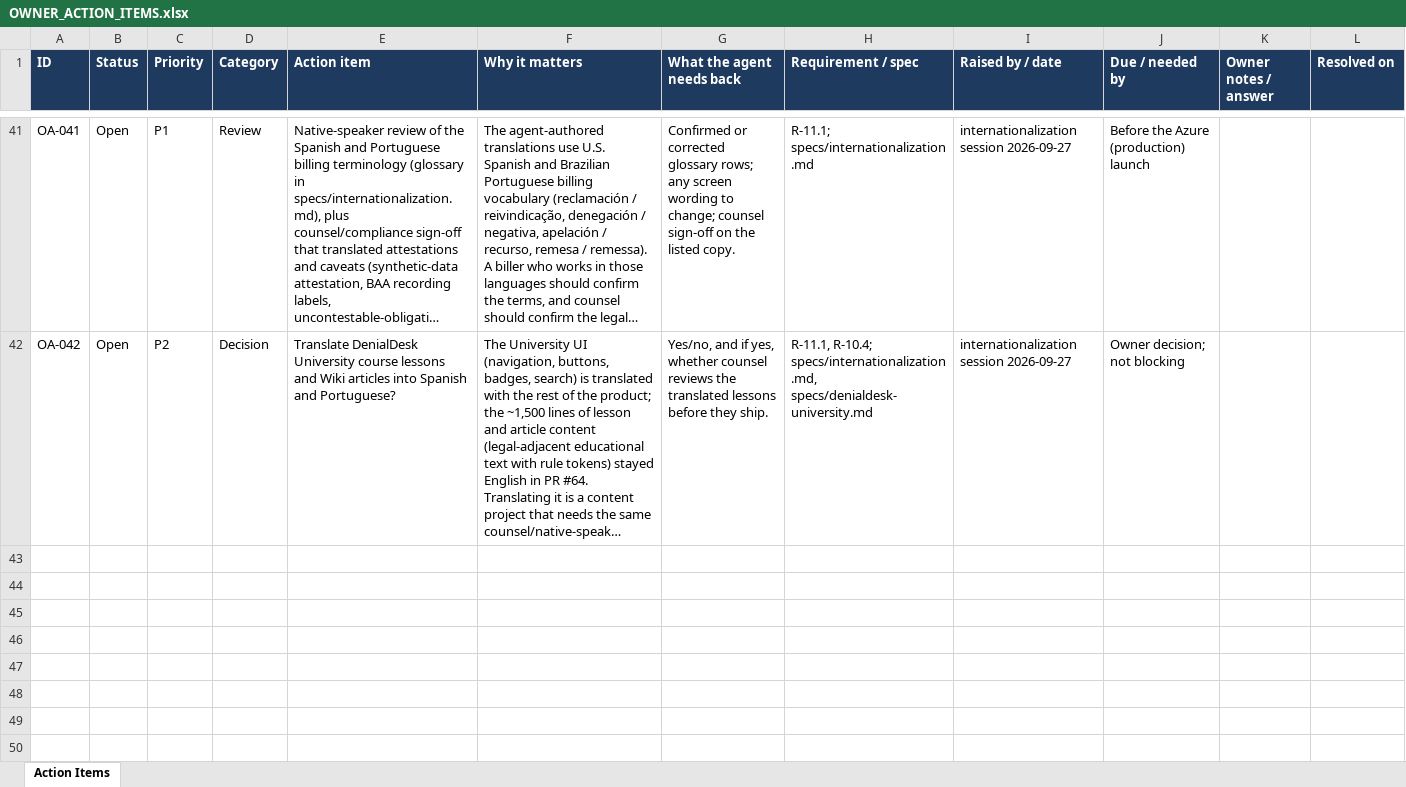
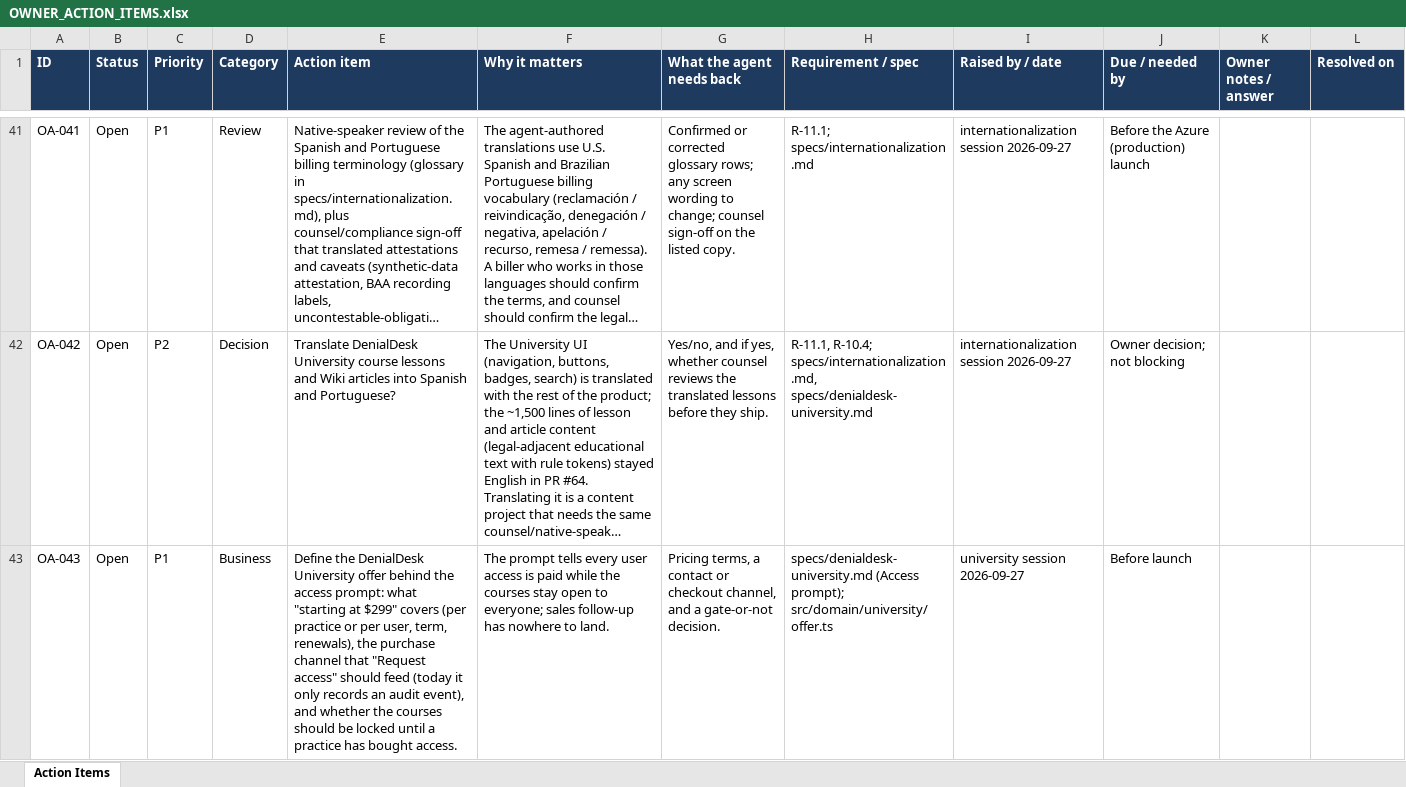
Before and after one commit to jselvalugo/DenialDesk, an Excel workbook: docs/owner/OWNER_ACTION_ITEMS.xlsx, sheet Action Items, drawn as a sheet; only a part is shown, gaps mark what is left out; long unchanged cells end in …; values as stored, in another font and other column widths than the file's, no borders; the diff names each change by its address in the sheet, - before the commit and + after, or states it on an @@ line.

```diff
--- a/docs/owner/OWNER_ACTION_ITEMS.xlsx (sheet Action Items)
+++ b/docs/owner/OWNER_ACTION_ITEMS.xlsx (sheet Action Items)
+row 43: OA-043 | Open | P1 | Business | Define the DenialDesk University offer behind the access prompt: what "starting at $299" covers (per practice or per user, term, renewals), the purchase channel that "Request access" should feed (today it only records an audit event), and whether the courses should be locked until a practice has bought access. | The prompt tells every user access is paid while the courses stay open to everyone; sales follow-up has nowhere to land. | Pricing terms, a contact or checkout channel, and a gate-or-not decision. | specs/denialdesk-university.md (Access prompt); src/domain/university/offer.ts | university session 2026-09-27 | Before launch
```
Also changed, not shown: 13 other files.
